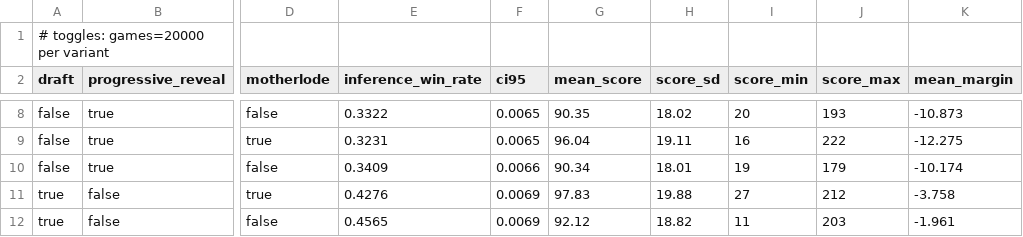
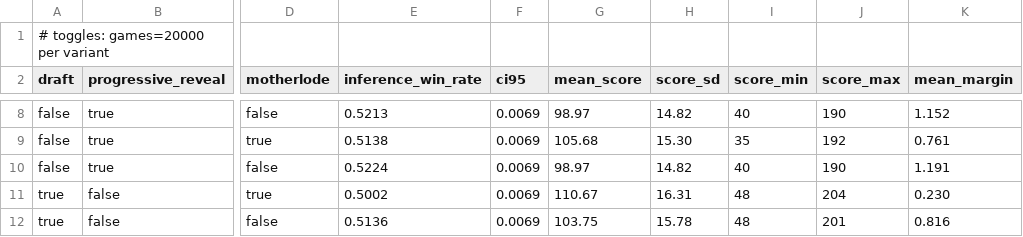
Before and after one commit to killjoy00/GoldRush, a CSV file: docs/simdata/toggles.csv, drawn as a sheet; only a part is shown, gaps mark what is left out; the diff covers the shown part only; the diff names each change by its address in the sheet, - before the commit and + after, or states it on an @@ line.

```diff
--- a/docs/simdata/toggles.csv
+++ b/docs/simdata/toggles.csv
-E8 (inference_win_rate): 0.3322
+E8 (inference_win_rate): 0.5213
-F8:F9 (ci95): 0.0065
+F8:F9 (ci95): 0.0069
-G8 (mean_score): 90.35
+G8 (mean_score): 98.97
-H8 (score_sd): 18.02
+H8 (score_sd): 14.82
-I8 (score_min): 20
+I8 (score_min): 40
-J8 (score_max): 193
+J8 (score_max): 190
-K8 (mean_margin): -10.873
+K8 (mean_margin): 1.152
-E9 (inference_win_rate): 0.3231
+E9 (inference_win_rate): 0.5138
-G9 (mean_score): 96.04
+G9 (mean_score): 105.68
-H9 (score_sd): 19.11
+H9 (score_sd): 15.30
-I9 (score_min): 16
+I9 (score_min): 35
-J9 (score_max): 222
+J9 (score_max): 192
-K9 (mean_margin): -12.275
+K9 (mean_margin): 0.761
-E10 (inference_win_rate): 0.3409
+E10 (inference_win_rate): 0.5224
-F10 (ci95): 0.0066
+F10 (ci95): 0.0069
-G10 (mean_score): 90.34
+G10 (mean_score): 98.97
-H10 (score_sd): 18.01
+H10 (score_sd): 14.82
-I10 (score_min): 19
+I10 (score_min): 40
-J10 (score_max): 179
+J10 (score_max): 190
-K10 (mean_margin): -10.174
+K10 (mean_margin): 1.191
-E11 (inference_win_rate): 0.4276
+E11 (inference_win_rate): 0.5002
-G11 (mean_score): 97.83
+G11 (mean_score): 110.67
-H11 (score_sd): 19.88
+H11 (score_sd): 16.31
-I11 (score_min): 27
+I11 (score_min): 48
-J11 (score_max): 212
+J11 (score_max): 204
-K11 (mean_margin): -3.758
+K11 (mean_margin): 0.230
-E12 (inference_win_rate): 0.4565
+E12 (inference_win_rate): 0.5136
-G12 (mean_score): 92.12
+G12 (mean_score): 103.75
-H12 (score_sd): 18.82
+H12 (score_sd): 15.78
-I12 (score_min): 11
+I12 (score_min): 48
-J12 (score_max): 203
+J12 (score_max): 201
-K12 (mean_margin): -1.961
+K12 (mean_margin): 0.816
```
Also changed, not shown: 74 edited cells elsewhere in this file, docs/simdata/balance-inference.csv, docs/simdata/deck.csv, 4 other files.
